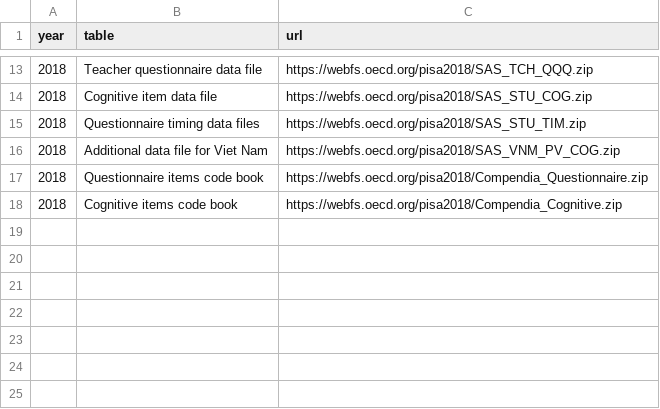
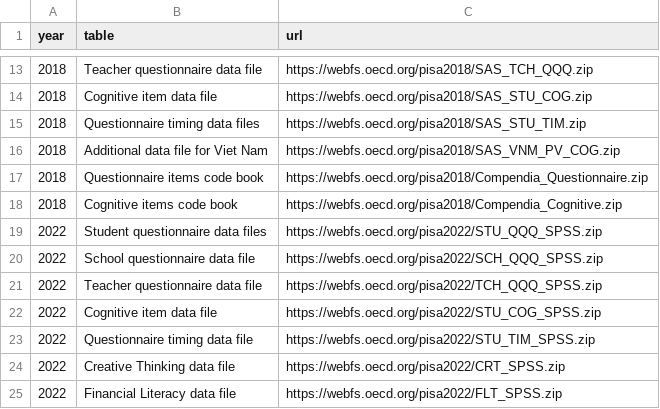
Before and after one commit to kevinwang09/learningtower_masonry, a CSV file: Code/download_urls.csv, drawn as a sheet; only a part is shown, gaps mark what is left out.

Commit message:
upload excel file and update _urls and README files
adjustment for pull request

```diff
--- a/Code/download_urls.csv
+++ b/Code/download_urls.csv
@@ -18 +18,8 @@ year,table,url
 2018,Cognitive items code book,https://webfs.oecd.org/pisa2018/Compendia_Cognitive.zip
+2022,Student questionnaire data files,https://webfs.oecd.org/pisa2022/STU_QQQ_SPSS.zip
+2022,School questionnaire data file,https://webfs.oecd.org/pisa2022/SCH_QQQ_SPSS.zip
+2022,Teacher questionnaire data file,https://webfs.oecd.org/pisa2022/TCH_QQQ_SPSS.zip
+2022,Cognitive item data file,https://webfs.oecd.org/pisa2022/STU_COG_SPSS.zip
+2022,Questionnaire timing data file,https://webfs.oecd.org/pisa2022/STU_TIM_SPSS.zip
+2022,Creative Thinking data file,https://webfs.oecd.org/pisa2022/CRT_SPSS.zip
+2022,Financial Literacy data file,https://webfs.oecd.org/pisa2022/FLT_SPSS.zip
```
Also changed, not shown: 3 other files.
